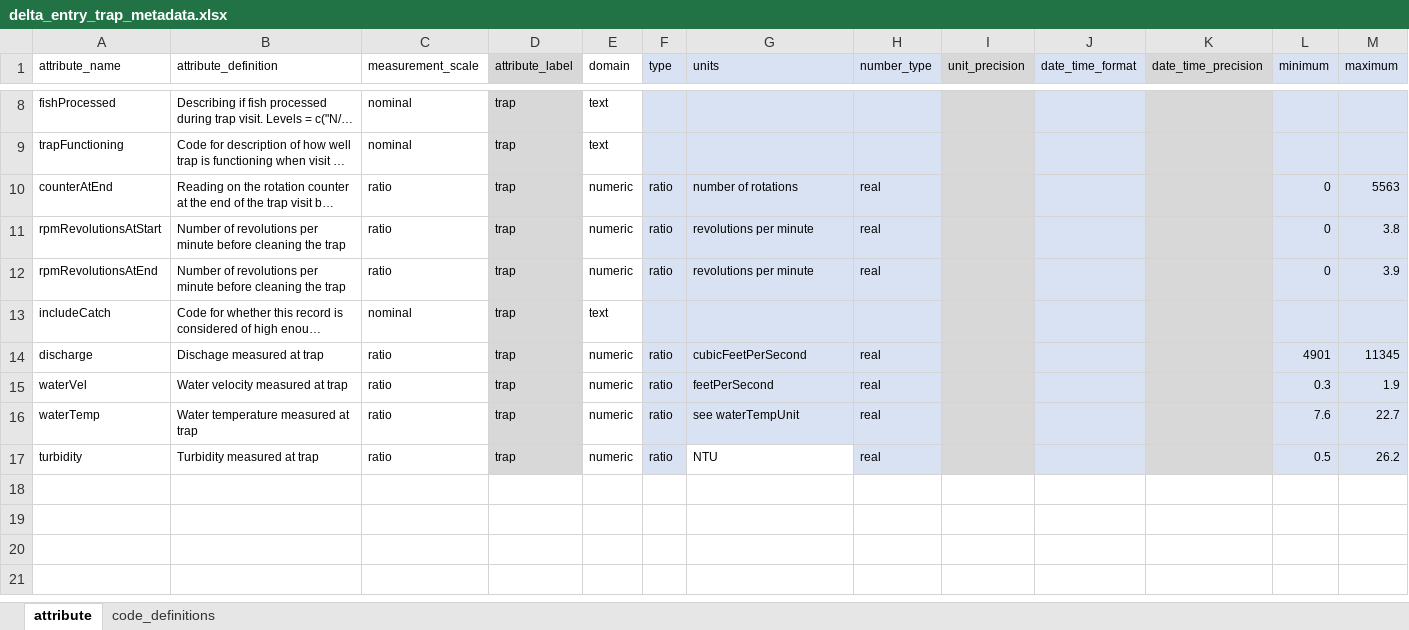
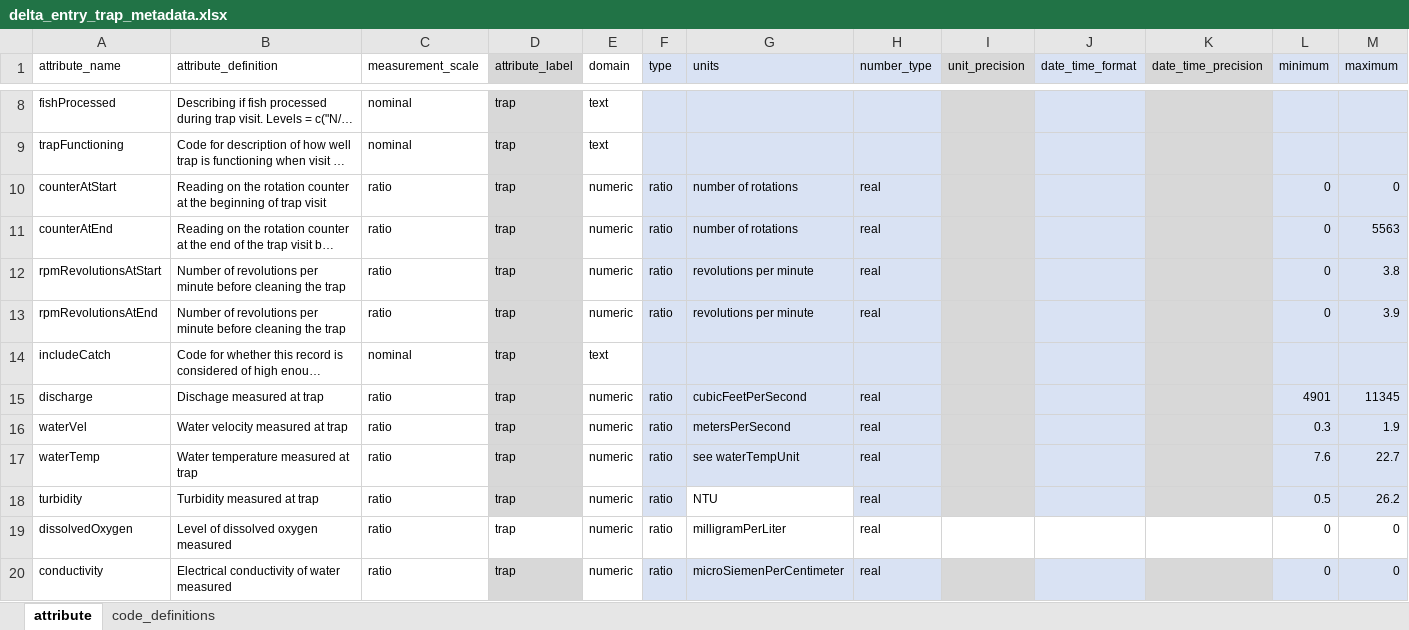
Before and after one commit to SRJPE/jpe-delta-entry-edi, an Excel workbook: data-raw/metadata/delta_entry_trap_metadata.xlsx, sheet attribute, drawn as a sheet; only a part is shown, gaps mark what is left out; long unchanged cells end in …; values as stored, in another font and other column widths than the file's, no borders; addresses are those after the commit; the diff names each change by its address in the sheet, - before the commit and + after, or states it on an @@ line.

```diff
--- a/data-raw/metadata/delta_entry_trap_metadata.xlsx (sheet attribute)
+++ b/data-raw/metadata/delta_entry_trap_metadata.xlsx (sheet attribute)
+row 10: counterAtStart | Reading on the rotation counter at the beginning of trap visit | ratio | trap | numeric | ratio | number of rotations | real |  |  |  | 0 | 0
-G16 (units): feetPerSecond
+G16 (units): metersPerSecond
+row 19: dissolvedOxygen | Level of dissolved oxygen measured | ratio | trap | numeric | ratio | milligramPerLiter | real |  |  |  | 0 | 0
+row 20: conductivity | Electrical conductivity of water measured | ratio | trap | numeric | ratio | microSiemenPerCentimeter | real |  |  |  | 0 | 0
```
Also changed, not shown: data-raw/metadata/delta_entry_catch_metadata.xlsx, data-raw/metadata/delta_entry_metadata.xlsx, 2 other files.
